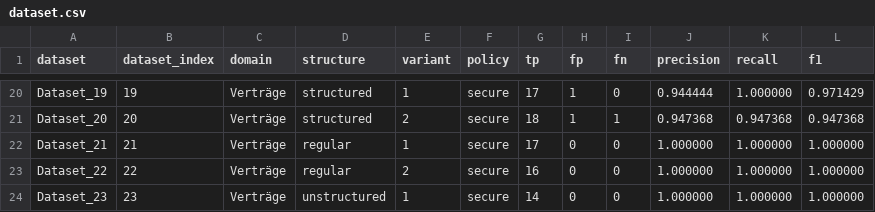
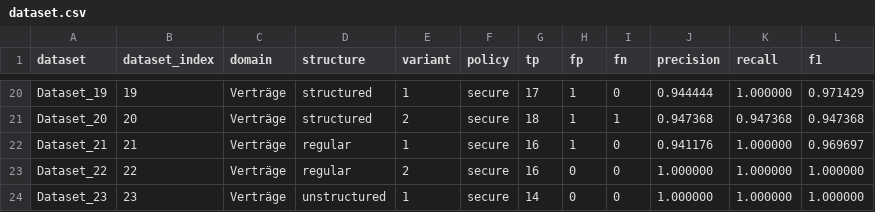
Before and after one commit to Hujary/anonymizer, a CSV file: evaluation/result/flair_ner_german_large/postprocess_off/secure/csv/dataset.csv, drawn as a sheet; only a part is shown, gaps mark what is left out.

```diff
--- a/evaluation/result/flair_ner_german_large/postprocess_off/secure/csv/dataset.csv
+++ b/evaluation/result/flair_ner_german_large/postprocess_off/secure/csv/dataset.csv
@@ -21,3 +21,3 @@ Dataset_19,19,Verträge,structured,1,secure,17,1,0,0.944444,1.000000,0.971429
 Dataset_20,20,Verträge,structured,2,secure,18,1,1,0.947368,0.947368,0.947368
-Dataset_21,21,Verträge,regular,1,secure,17,0,0,1.000000,1.000000,1.000000
+Dataset_21,21,Verträge,regular,1,secure,16,1,0,0.941176,1.000000,0.969697
 Dataset_22,22,Verträge,regular,2,secure,16,0,0,1.000000,1.000000,1.000000
```
Also changed, not shown: evaluation/result/flair_ner_german_large/postprocess_off/secure/csv/domain.csv, evaluation/result/flair_ner_german_large/postprocess_off/secure/csv/domain_label.csv, 50 other files.
